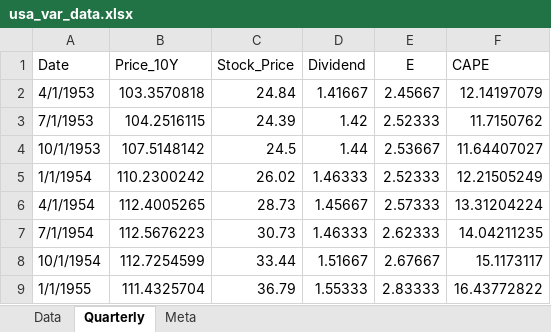
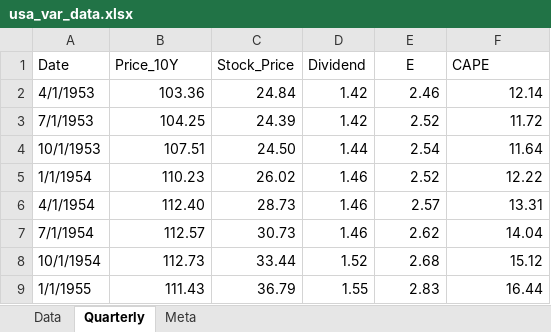
Before and after one commit to msz13/Goal-Based-Investing, an Excel workbook: FinancialPlanner/data/usa_var_data.xlsx, sheet Quarterly, drawn as a sheet; only a part is shown; values as stored, in another font and other column widths than the file's, no borders; the diff covers the shown part only; the diff names each change by its address in the sheet, - before the commit and + after, or states it on an @@ line.

```diff
--- a/FinancialPlanner/data/usa_var_data.xlsx (sheet Quarterly)
+++ b/FinancialPlanner/data/usa_var_data.xlsx (sheet Quarterly)
-B2 (Price_10Y): 103.3570818
+B2 (Price_10Y): 103.36
-D2 (Dividend): 1.41667
+D2 (Dividend): 1.42
-E2 (E): 2.45667
+E2 (E): 2.46
-F2 (CAPE): 12.14197079
+F2 (CAPE): 12.14
-B3 (Price_10Y): 104.2516115
+B3 (Price_10Y): 104.25
-E3 (E): 2.52333
+E3 (E): 2.52
-F3 (CAPE): 11.7150762
+F3 (CAPE): 11.72
-B4 (Price_10Y): 107.5148142
+B4 (Price_10Y): 107.51
-C4 (Stock_Price): 24.5
+C4 (Stock_Price): 24.50
-E4 (E): 2.53667
+E4 (E): 2.54
-F4 (CAPE): 11.64407027
+F4 (CAPE): 11.64
-B5 (Price_10Y): 110.2300242
+B5 (Price_10Y): 110.23
-D5 (Dividend): 1.46333
+D5 (Dividend): 1.46
-E5 (E): 2.52333
+E5 (E): 2.52
-F5 (CAPE): 12.21505249
+F5 (CAPE): 12.22
-B6 (Price_10Y): 112.4005265
+B6 (Price_10Y): 112.40
-D6 (Dividend): 1.45667
+D6 (Dividend): 1.46
-E6 (E): 2.57333
+E6 (E): 2.57
-F6 (CAPE): 13.31204224
+F6 (CAPE): 13.31
-B7 (Price_10Y): 112.5676223
+B7 (Price_10Y): 112.57
-D7 (Dividend): 1.46333
+D7 (Dividend): 1.46
-E7 (E): 2.62333
+E7 (E): 2.62
-F7 (CAPE): 14.04211235
+F7 (CAPE): 14.04
-B8 (Price_10Y): 112.7254599
+B8 (Price_10Y): 112.73
-D8 (Dividend): 1.51667
+D8 (Dividend): 1.52
-E8 (E): 2.67667
+E8 (E): 2.68
-F8 (CAPE): 15.1173117
+F8 (CAPE): 15.12
-B9 (Price_10Y): 111.4325704
+B9 (Price_10Y): 111.43
-D9 (Dividend): 1.55333
+D9 (Dividend): 1.55
-E9 (E): 2.83333
+E9 (E): 2.83
-F9 (CAPE): 16.43772822
+F9 (CAPE): 16.44
```
Also changed, not shown: 1111 edited cells elsewhere in this sheet, formulas that keep their value, 5 other files.
